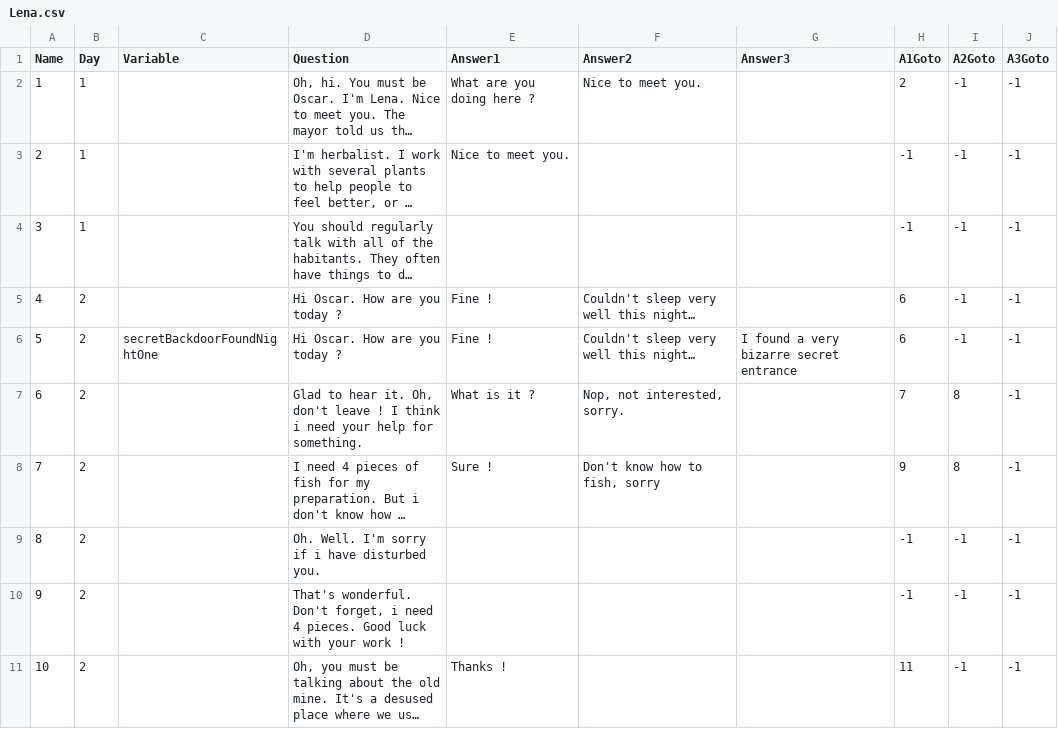
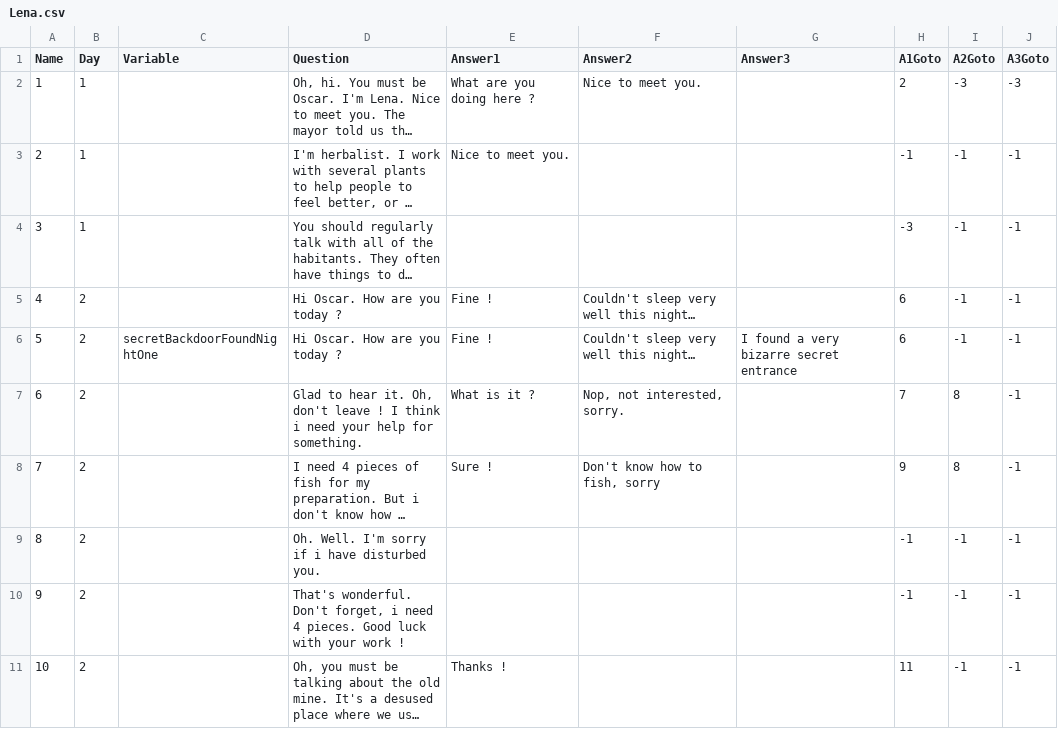
Before and after one commit to Laefy/Kibbutz, a CSV file: Content/NPCDialogue/csv/Lena.csv, drawn as a sheet; only a part is shown; long unchanged cells end in …; the diff names each change by its address in the sheet, - before the commit and + after, or states it on an @@ line.

Commit message:
Handle already seen question

```diff
--- a/Content/NPCDialogue/csv/Lena.csv
+++ b/Content/NPCDialogue/csv/Lena.csv
-I2 (A2Goto): -1
+I2 (A2Goto): -3
-J2 (A3Goto): -1
+J2 (A3Goto): -3
-H4 (A1Goto): -1
+H4 (A1Goto): -3
```
Also changed, not shown: 2 other files.
